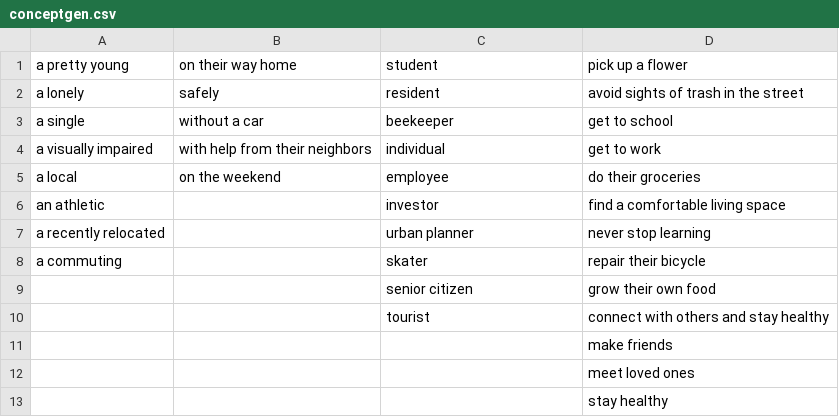
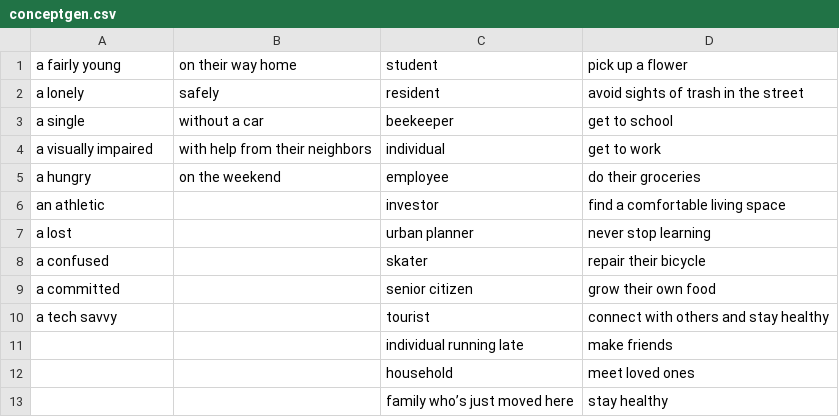
Before and after one commit to Juzbox/CID_concepts, a CSV file: assets/conceptgen.csv, drawn as a sheet; the diff names each change by its address in the sheet, - before the commit and + after, or states it on an @@ line.

```diff
--- a/assets/conceptgen.csv
+++ b/assets/conceptgen.csv
-A1: a pretty young
+A1: a fairly young
-A5: a local
+A5: a hungry
-A7: a recently relocated
+A7: a lost
-A8: a commuting
+A8: a confused
-A9: (empty)
+A9: a committed
-A10: (empty)
+A10: a tech savvy
-C11: (empty)
+C11: individual running late
-C12: (empty)
+C12: household
-C13: (empty)
+C13: family who’s just moved here
```
Also changed, not shown: 3 other files.
